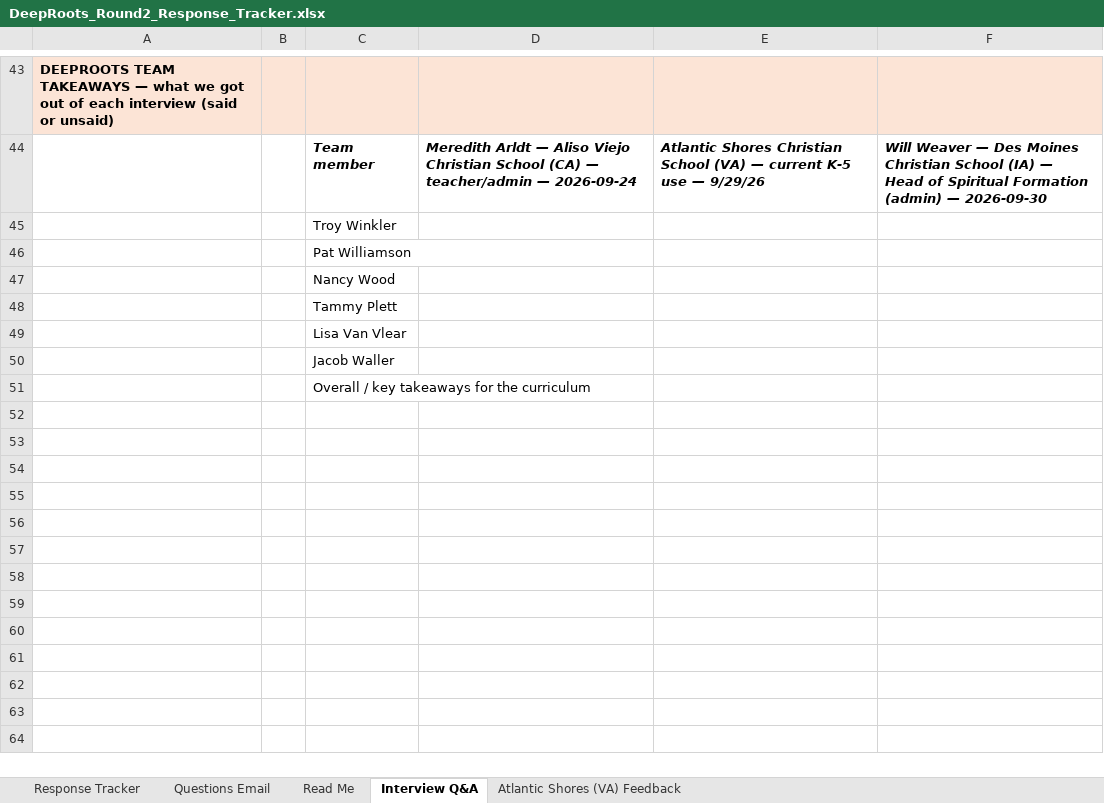
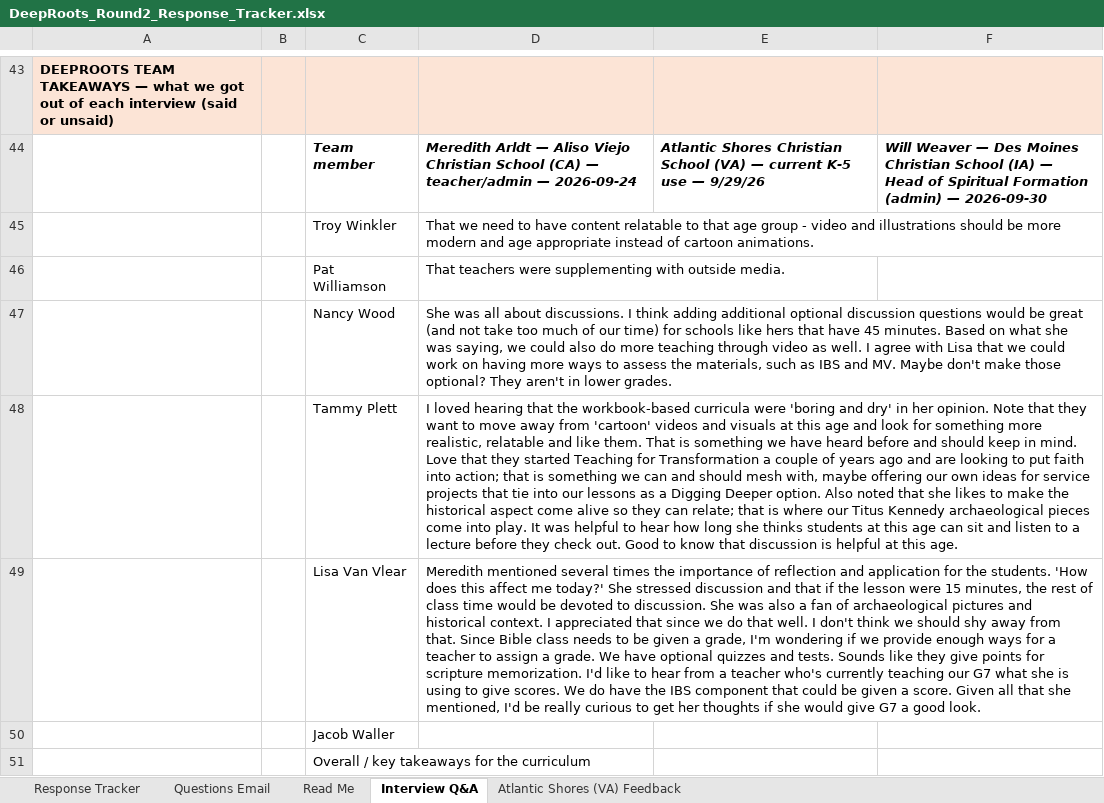
Before and after one commit to arkeo777/td-Winkler, an Excel workbook: outreach/DeepRoots_Round2_Response_Tracker.xlsx, sheet Interview Q&A, drawn as a sheet; only a part is shown, gaps mark what is left out; values as stored, in another font and other column widths than the file's, no borders; the diff names each change by its address in the sheet, - before the commit and + after, or states it on an @@ line.

```diff
--- a/outreach/DeepRoots_Round2_Response_Tracker.xlsx (sheet Interview Q&A)
+++ b/outreach/DeepRoots_Round2_Response_Tracker.xlsx (sheet Interview Q&A)
-D45: (empty)
+D45: That we need to have content relatable to that age group - video and illustrations should be more modern and age appropriate instead of cartoon animations.
-D46: (empty)
+D46: That teachers were supplementing with outside media.
-D47: (empty)
+D47: She was all about discussions. I think adding additional optional discussion questions would be great (and not take too much of our time) for schools like hers that have 45 minutes. Based on what she was saying, we could also do more teaching through video as well. I agree with Lisa that we could work on having more ways to assess the materials, such as IBS and MV. Maybe don't make those optional? They aren't in lower grades.
-D48: (empty)
+D48: I loved hearing that the workbook-based curricula were 'boring and dry' in her opinion. Note that they want to move away from 'cartoon' videos and visuals at this age and look for something more realistic, relatable and like them. That is something we have heard before and should keep in mind. Love that they started Teaching for Transformation a couple of years ago and are looking to put faith into action; that is something we can and should mesh with, maybe offering our own ideas for service projects that tie into our lessons as a Digging Deeper option. Also noted that she likes to make the historical aspect come alive so they can relate; that is where our Titus Kennedy archaeological pieces come into play. It was helpful to hear how long she thinks students at this age can sit and listen to a lecture before they check out. Good to know that discussion is helpful at this age.
-D49: (empty)
+D49: Meredith mentioned several times the importance of reflection and application for the students. 'How does this affect me today?' She stressed discussion and that if the lesson were 15 minutes, the rest of class time would be devoted to discussion. She was also a fan of archaeological pictures and historical context. I appreciated that since we do that well. I don't think we should shy away from that. Since Bible class needs to be given a grade, I'm wondering if we provide enough ways for a teacher to assign a grade. We have optional quizzes and tests. Sounds like they give points for scripture memorization. I'd like to hear from a teacher who's currently teaching our G7 what she is using to give scores. We do have the IBS component that could be given a score. Given all that she mentioned, I'd be really curious to get her thoughts if she would give G7 a good look.
```
Also changed, not shown: outreach/DeepRoots_Interview_QA.xlsx, 2 other files.
